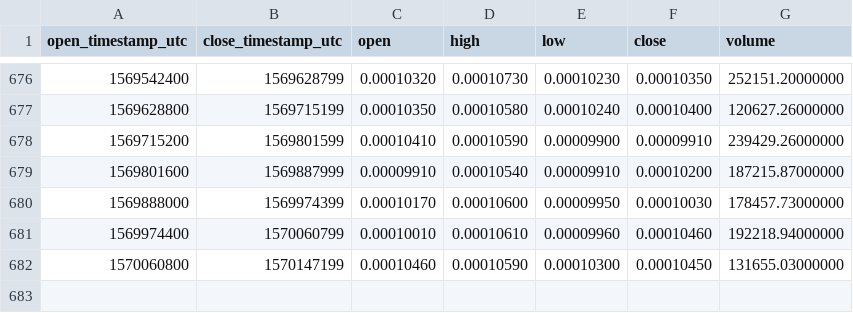
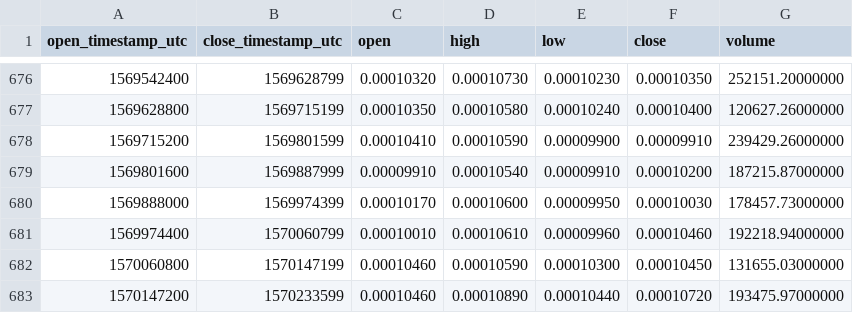
Before and after one commit to cryptobigbro/binance-LSKBTC, a CSV file: binance-LSKBTC-1d.csv, drawn as a sheet; only a part is shown, gaps mark what is left out.

Commit message:
Update OHLCV data.

```diff
--- a/binance-LSKBTC-1d.csv
+++ b/binance-LSKBTC-1d.csv
@@ -682 +682,2 @@ open_timestamp_utc,close_timestamp_utc,open,high,low,close,volume
 1570060800,1570147199,0.00010460,0.00010590,0.00010300,0.00010450,131655.03000000
+1570147200,1570233599,0.00010460,0.00010890,0.00010440,0.00010720,193475.97000000
```
Also changed, not shown: 1 other file.
